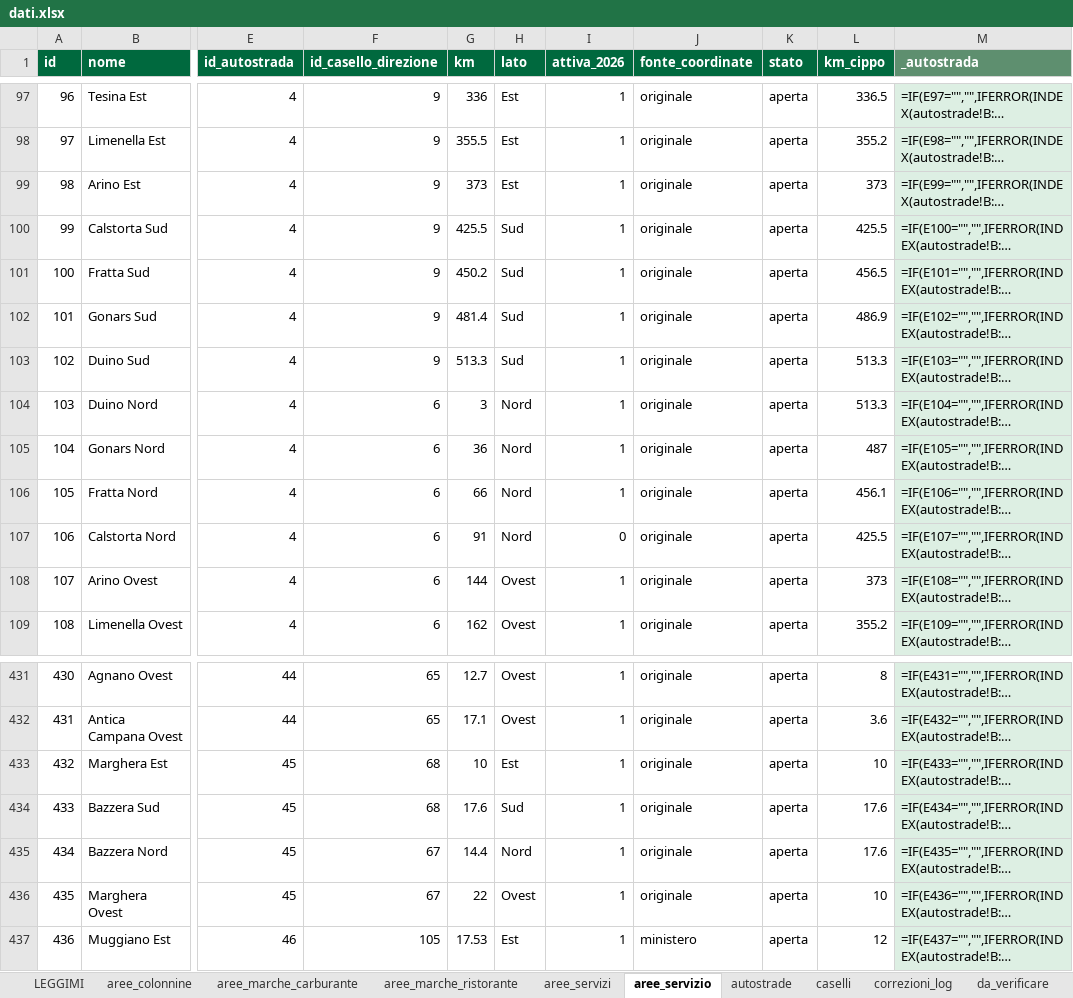
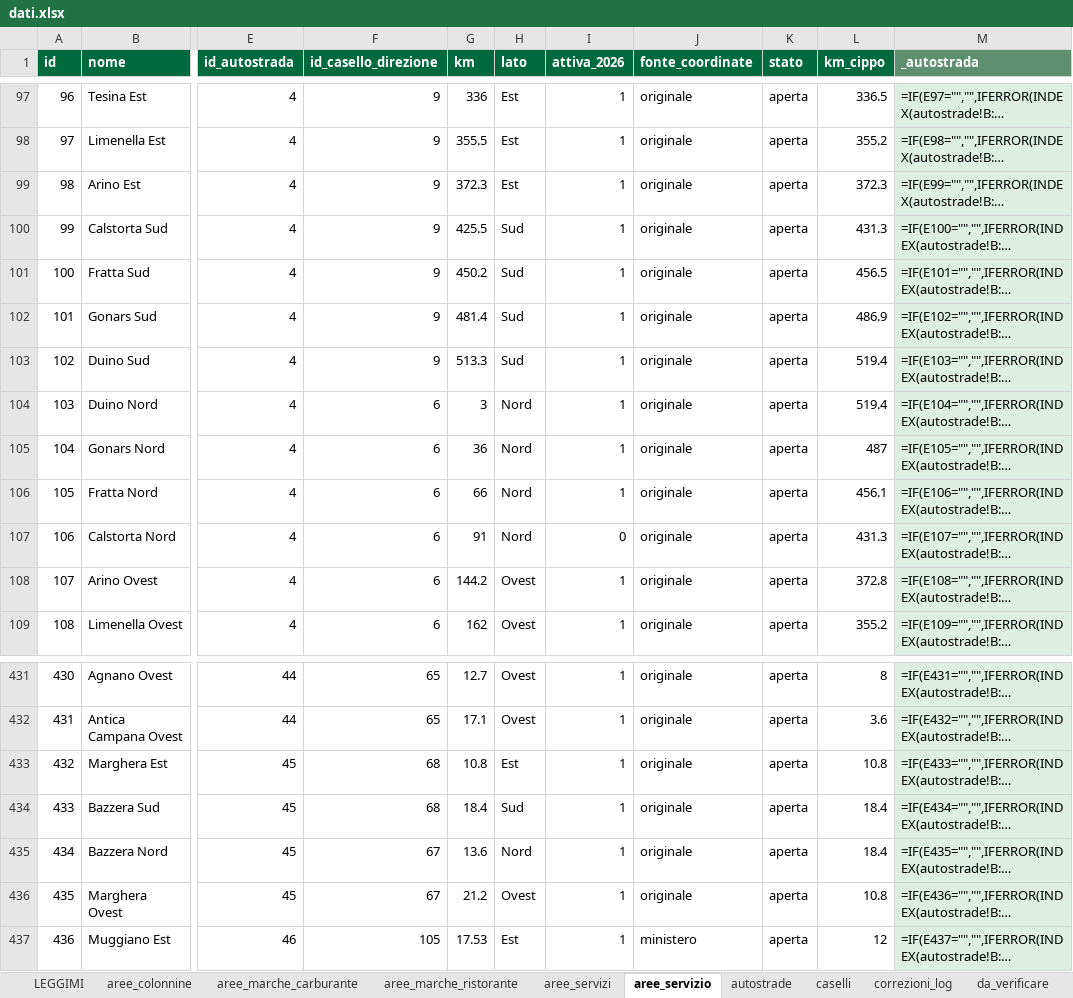
Before and after one commit to csantacroce/iviaggi-dati, an Excel workbook: source/dati.xlsx, sheet aree_servizio, drawn as a sheet; only a part is shown, gaps mark what is left out; long unchanged cells end in …; values as stored, in another font and other column widths than the file's, no borders; formulas without a stored value are shown as written; the diff names each change by its address in the sheet, - before the commit and + after, or states it on an @@ line.

```diff
--- a/source/dati.xlsx (sheet aree_servizio)
+++ b/source/dati.xlsx (sheet aree_servizio)
-G99 (km): 373
+G99 (km): 372.3
-L99 (km_cippo): 373
+L99 (km_cippo): 372.3
-L100 (km_cippo): 425.5
+L100 (km_cippo): 431.3
-L103:L104 (km_cippo): 513.3
+L103:L104 (km_cippo): 519.4
-L107 (km_cippo): 425.5
+L107 (km_cippo): 431.3
-G108 (km): 144
+G108 (km): 144.2
-L108 (km_cippo): 373
+L108 (km_cippo): 372.8
-G433 (km): 10
+G433 (km): 10.8
-L433 (km_cippo): 10
+L433 (km_cippo): 10.8
-G434 (km): 17.6
+G434 (km): 18.4
-L434:L435 (km_cippo): 17.6
+L434:L435 (km_cippo): 18.4
-G435 (km): 14.4
+G435 (km): 13.6
-G436 (km): 22
+G436 (km): 21.2
-L436 (km_cippo): 10
+L436 (km_cippo): 10.8
```
Also changed, not shown: sheet aree_marche_ristorante, sheet correzioni_log, sheet marche_ristorante, 4 other files.
